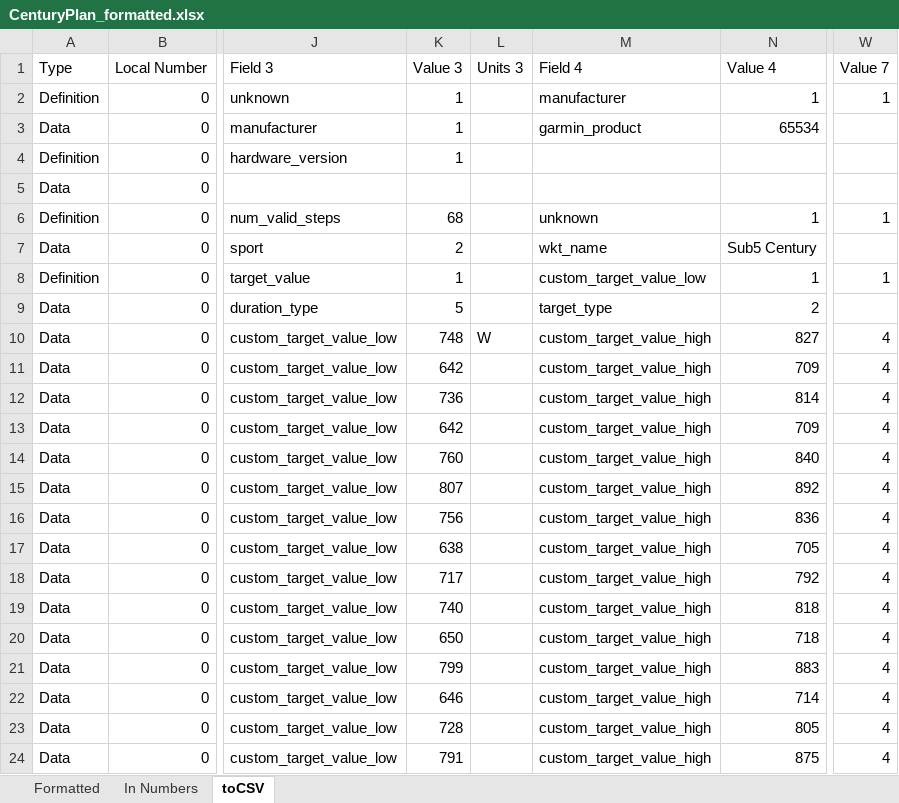
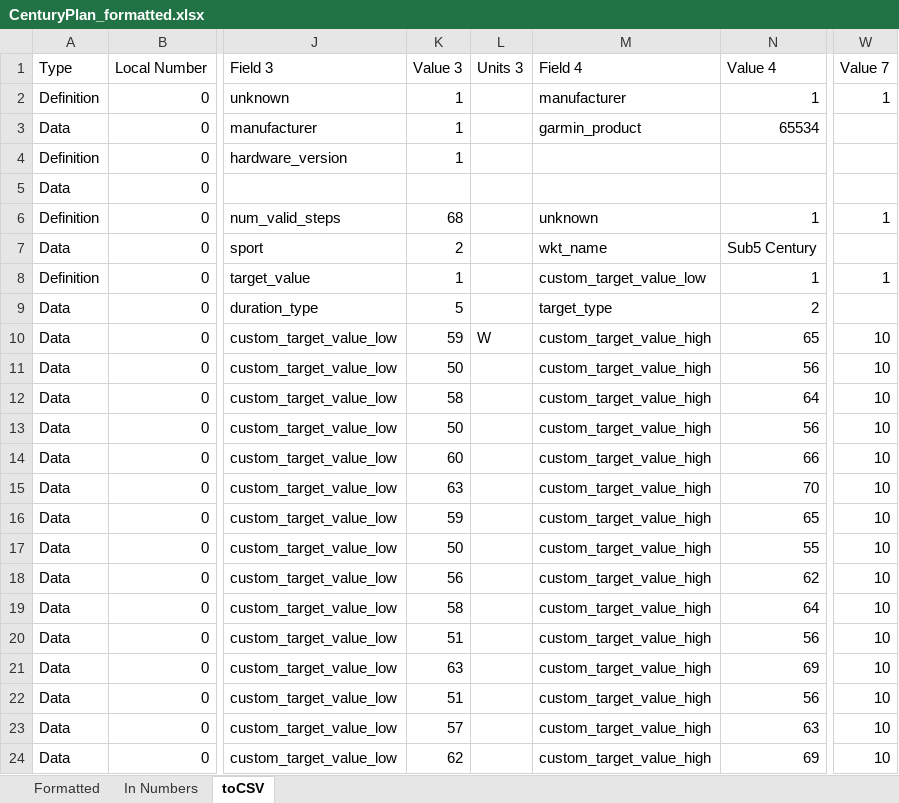
Before and after one commit to GregoryTNash/AmPowerGuide, an Excel workbook: CSV_Method/CenturyPlan_formatted.xlsx, sheet toCSV, drawn as a sheet; only a part is shown, gaps mark what is left out; values as stored, in another font and other column widths than the file's, no borders; the diff covers the shown part only; the diff names each change by its address in the sheet, - before the commit and + after, or states it on an @@ line.

```diff
--- a/CSV_Method/CenturyPlan_formatted.xlsx (sheet toCSV)
+++ b/CSV_Method/CenturyPlan_formatted.xlsx (sheet toCSV)
-K10 (Value 3): 748
+K10 (Value 3): 59
-N10 (Value 4): 827
+N10 (Value 4): 65
-W10:W24 (Value 7): 4
+W10:W24 (Value 7): 10
-K11 (Value 3): 642
+K11 (Value 3): 50
-N11 (Value 4): 709
+N11 (Value 4): 56
-K12 (Value 3): 736
+K12 (Value 3): 58
-N12 (Value 4): 814
+N12 (Value 4): 64
-K13 (Value 3): 642
+K13 (Value 3): 50
-N13 (Value 4): 709
+N13 (Value 4): 56
-K14 (Value 3): 760
+K14 (Value 3): 60
-N14 (Value 4): 840
+N14 (Value 4): 66
-K15 (Value 3): 807
+K15 (Value 3): 63
-N15 (Value 4): 892
+N15 (Value 4): 70
-K16 (Value 3): 756
+K16 (Value 3): 59
-N16 (Value 4): 836
+N16 (Value 4): 65
-K17 (Value 3): 638
+K17 (Value 3): 50
-N17 (Value 4): 705
+N17 (Value 4): 55
-K18 (Value 3): 717
+K18 (Value 3): 56
-N18 (Value 4): 792
+N18 (Value 4): 62
-K19 (Value 3): 740
+K19 (Value 3): 58
-N19 (Value 4): 818
+N19 (Value 4): 64
-K20 (Value 3): 650
+K20 (Value 3): 51
-N20 (Value 4): 718
+N20 (Value 4): 56
-K21 (Value 3): 799
+K21 (Value 3): 63
-N21 (Value 4): 883
+N21 (Value 4): 69
-K22 (Value 3): 646
+K22 (Value 3): 51
-N22 (Value 4): 714
+N22 (Value 4): 56
-K23 (Value 3): 728
+K23 (Value 3): 57
-N23 (Value 4): 805
+N23 (Value 4): 63
-K24 (Value 3): 791
+K24 (Value 3): 62
-N24 (Value 4): 875
+N24 (Value 4): 69
```
Also changed, not shown: 153 edited cells elsewhere in this sheet, sheet In Numbers, 4 other files.
